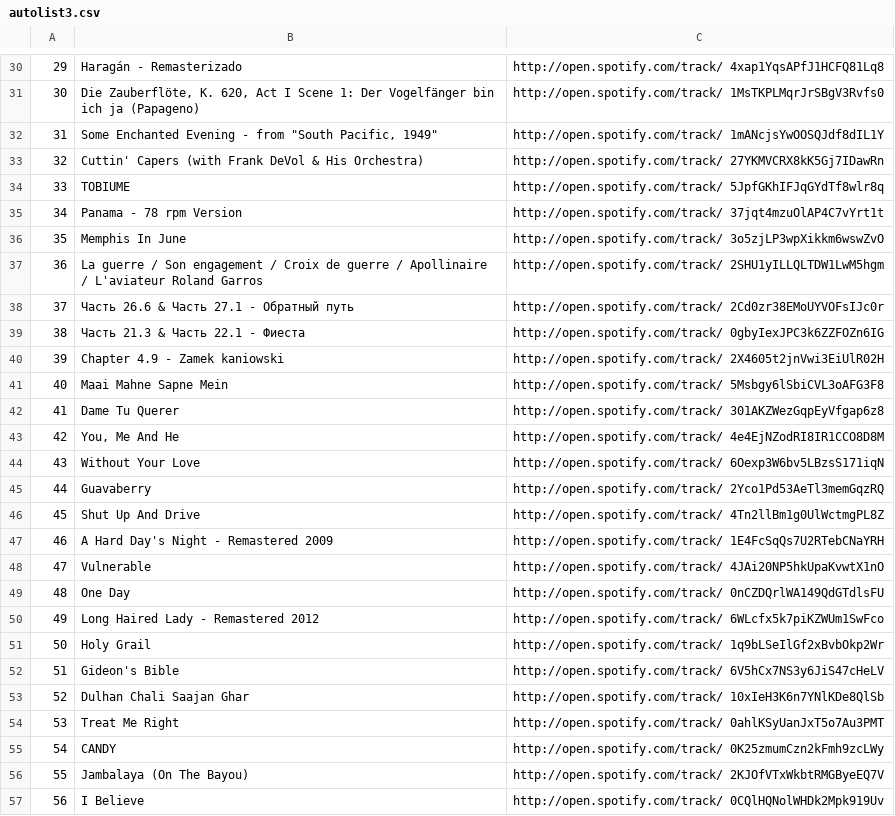
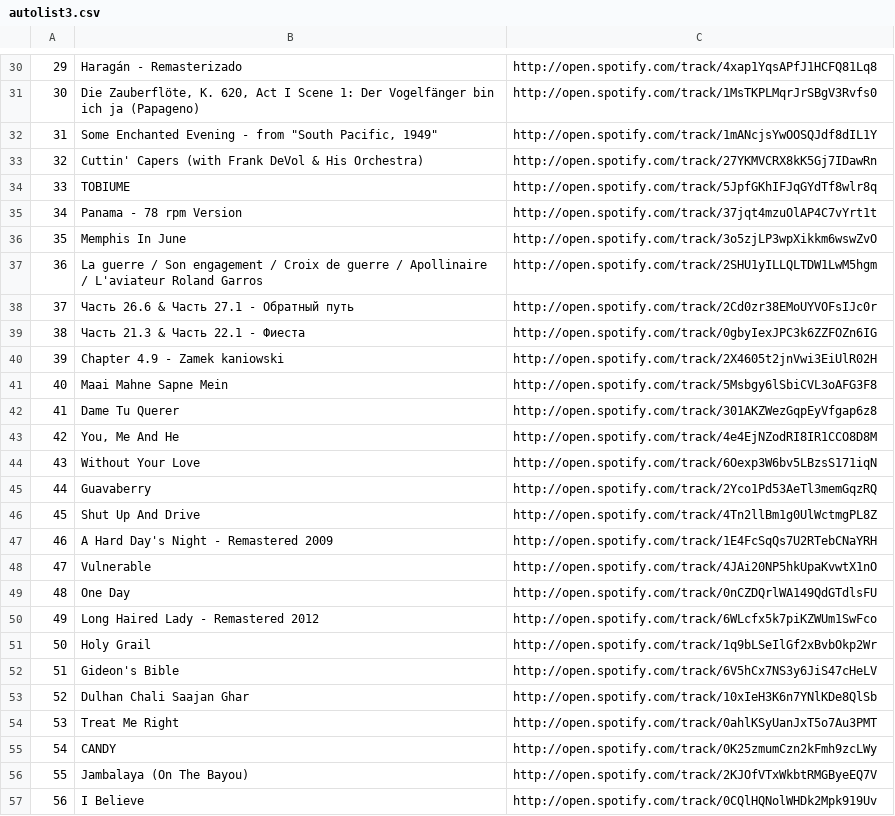
Before and after one commit to yjuw/spotify_purple8, a CSV file: demo/autolist3.csv, drawn as a sheet; only a part is shown, gaps mark what is left out; the diff covers the shown part only.

```diff
--- a/demo/autolist3.csv
+++ b/demo/autolist3.csv
@@ -30,28 +30,28 @@
-"29","Haragán - Remasterizado","http://open.spotify.com/track/ 4xap1YqsAPfJ1HCFQ81Lq8"
-"30","Die Zauberflöte, K. 620, Act I Scene 1: Der Vogelfänger bin ich ja (Papageno)","http://open.spotify.com/track/ 1MsTKPLMqrJrSBgV3Rvfs0"
-"31","Some Enchanted Evening - from ""South Pacific, 1949""","http://open.spotify.com/track/ 1mANcjsYwOOSQJdf8dIL1Y"
-"32","Cuttin' Capers (with Frank DeVol & His Orchestra)","http://open.spotify.com/track/ 27YKMVCRX8kK5Gj7IDawRn"
-"33","TOBIUME","http://open.spotify.com/track/ 5JpfGKhIFJqGYdTf8wlr8q"
-"34","Panama - 78 rpm Version","http://open.spotify.com/track/ 37jqt4mzuOlAP4C7vYrt1t"
-"35","Memphis In June","http://open.spotify.com/track/ 3o5zjLP3wpXikkm6wswZvO"
-"36","La guerre / Son engagement / Croix de guerre / Apollinaire / L'aviateur Roland Garros","http://open.spotify.com/track/ 2SHU1yILLQLTDW1LwM5hgm"
-"37","Часть 26.6 & Часть 27.1 - Обратный путь","http://open.spotify.com/track/ 2Cd0zr38EMoUYVOFsIJc0r"
-"38","Часть 21.3 & Часть 22.1 - Фиеста","http://open.spotify.com/track/ 0gbyIexJPC3k6ZZFOZn6IG"
-"39","Chapter 4.9 - Zamek kaniowski","http://open.spotify.com/track/ 2X4605t2jnVwi3EiUlR02H"
-"40","Maai Mahne Sapne Mein","http://open.spotify.com/track/ 5Msbgy6lSbiCVL3oAFG3F8"
-"41","Dame Tu Querer","http://open.spotify.com/track/ 301AKZWezGqpEyVfgap6z8"
-"42","You, Me And He","http://open.spotify.com/track/ 4e4EjNZodRI8IR1CCO8D8M"
-"43","Without Your Love","http://open.spotify.com/track/ 6Oexp3W6bv5LBzsS171iqN"
-"44","Guavaberry","http://open.spotify.com/track/ 2Yco1Pd53AeTl3memGqzRQ"
-"45","Shut Up And Drive","http://open.spotify.com/track/ 4Tn2llBm1g0UlWctmgPL8Z"
-"46","A Hard Day's Night - Remastered 2009","http://open.spotify.com/track/ 1E4FcSqQs7U2RTebCNaYRH"
-"47","Vulnerable","http://open.spotify.com/track/ 4JAi20NP5hkUpaKvwtX1nO"
-"48","One Day","http://open.spotify.com/track/ 0nCZDQrlWA149QdGTdlsFU"
-"49","Long Haired Lady - Remastered 2012","http://open.spotify.com/track/ 6WLcfx5k7piKZWUm1SwFco"
-"50","Holy Grail","http://open.spotify.com/track/ 1q9bLSeIlGf2xBvbOkp2Wr"
-"51","Gideon's Bible","http://open.spotify.com/track/ 6V5hCx7NS3y6JiS47cHeLV"
-"52","Dulhan Chali Saajan Ghar","http://open.spotify.com/track/ 10xIeH3K6n7YNlKDe8QlSb"
-"53","Treat Me Right","http://open.spotify.com/track/ 0ahlKSyUanJxT5o7Au3PMT"
-"54","CANDY","http://open.spotify.com/track/ 0K25zmumCzn2kFmh9zcLWy"
-"55","Jambalaya (On The Bayou)","http://open.spotify.com/track/ 2KJOfVTxWkbtRMGByeEQ7V"
-"56","I Believe","http://open.spotify.com/track/ 0CQlHQNolWHDk2Mpk919Uv"
+"29","Haragán - Remasterizado","http://open.spotify.com/track/4xap1YqsAPfJ1HCFQ81Lq8"
+"30","Die Zauberflöte, K. 620, Act I Scene 1: Der Vogelfänger bin ich ja (Papageno)","http://open.spotify.com/track/1MsTKPLMqrJrSBgV3Rvfs0"
+"31","Some Enchanted Evening - from ""South Pacific, 1949""","http://open.spotify.com/track/1mANcjsYwOOSQJdf8dIL1Y"
+"32","Cuttin' Capers (with Frank DeVol & His Orchestra)","http://open.spotify.com/track/27YKMVCRX8kK5Gj7IDawRn"
+"33","TOBIUME","http://open.spotify.com/track/5JpfGKhIFJqGYdTf8wlr8q"
+"34","Panama - 78 rpm Version","http://open.spotify.com/track/37jqt4mzuOlAP4C7vYrt1t"
+"35","Memphis In June","http://open.spotify.com/track/3o5zjLP3wpXikkm6wswZvO"
+"36","La guerre / Son engagement / Croix de guerre / Apollinaire / L'aviateur Roland Garros","http://open.spotify.com/track/2SHU1yILLQLTDW1LwM5hgm"
+"37","Часть 26.6 & Часть 27.1 - Обратный путь","http://open.spotify.com/track/2Cd0zr38EMoUYVOFsIJc0r"
+"38","Часть 21.3 & Часть 22.1 - Фиеста","http://open.spotify.com/track/0gbyIexJPC3k6ZZFOZn6IG"
+"39","Chapter 4.9 - Zamek kaniowski","http://open.spotify.com/track/2X4605t2jnVwi3EiUlR02H"
+"40","Maai Mahne Sapne Mein","http://open.spotify.com/track/5Msbgy6lSbiCVL3oAFG3F8"
+"41","Dame Tu Querer","http://open.spotify.com/track/301AKZWezGqpEyVfgap6z8"
+"42","You, Me And He","http://open.spotify.com/track/4e4EjNZodRI8IR1CCO8D8M"
+"43","Without Your Love","http://open.spotify.com/track/6Oexp3W6bv5LBzsS171iqN"
+"44","Guavaberry","http://open.spotify.com/track/2Yco1Pd53AeTl3memGqzRQ"
+"45","Shut Up And Drive","http://open.spotify.com/track/4Tn2llBm1g0UlWctmgPL8Z"
+"46","A Hard Day's Night - Remastered 2009","http://open.spotify.com/track/1E4FcSqQs7U2RTebCNaYRH"
+"47","Vulnerable","http://open.spotify.com/track/4JAi20NP5hkUpaKvwtX1nO"
+"48","One Day","http://open.spotify.com/track/0nCZDQrlWA149QdGTdlsFU"
+"49","Long Haired Lady - Remastered 2012","http://open.spotify.com/track/6WLcfx5k7piKZWUm1SwFco"
+"50","Holy Grail","http://open.spotify.com/track/1q9bLSeIlGf2xBvbOkp2Wr"
+"51","Gideon's Bible","http://open.spotify.com/track/6V5hCx7NS3y6JiS47cHeLV"
+"52","Dulhan Chali Saajan Ghar","http://open.spotify.com/track/10xIeH3K6n7YNlKDe8QlSb"
+"53","Treat Me Right","http://open.spotify.com/track/0ahlKSyUanJxT5o7Au3PMT"
+"54","CANDY","http://open.spotify.com/track/0K25zmumCzn2kFmh9zcLWy"
+"55","Jambalaya (On The Bayou)","http://open.spotify.com/track/2KJOfVTxWkbtRMGByeEQ7V"
+"56","I Believe","http://open.spotify.com/track/0CQlHQNolWHDk2Mpk919Uv"
```
Also changed, not shown: 72 edited cells elsewhere in this file, demo/autolist1.csv, demo/autolist2.csv, 1 other file.
